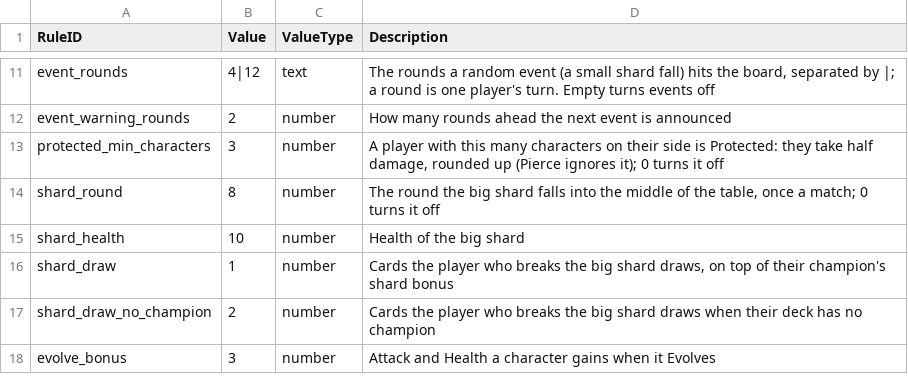
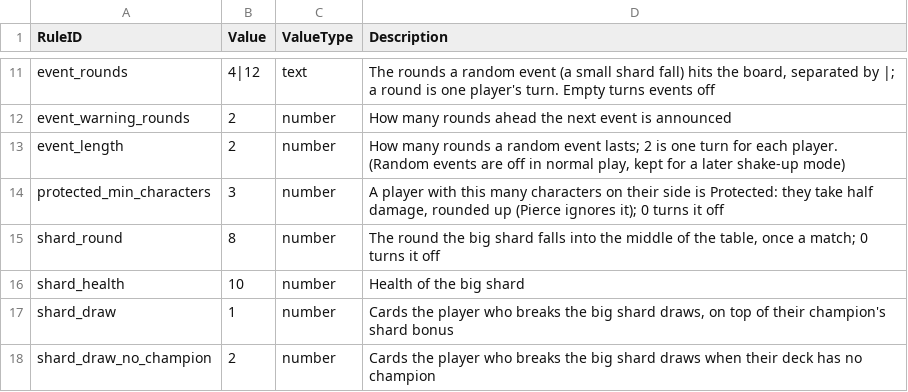
Before and after one commit to dmolloy98-stack-stack/Shardfall_TCG, a CSV file: data/game_rules.csv, drawn as a sheet; only a part is shown, gaps mark what is left out; the shorter side is filled out with more unchanged rows.

```diff
--- a/data/game_rules.csv
+++ b/data/game_rules.csv
@@ -12,2 +12,3 @@ event_rounds,4|12,text,"The rounds a random event (a small shard fall) hits the
 event_warning_rounds,2,number,How many rounds ahead the next event is announced
+event_length,2,number,"How many rounds a random event lasts; 2 is one turn for each player. (Random events are off in normal play, kept for a later shake-up mode)"
 protected_min_characters,3,number,"A player with this many characters on their side is Protected: they take half damage, rounded up (Pierce ignores it); 0 turns it off"
```
Also changed, not shown: data/ui_text.csv, 19 other files.
